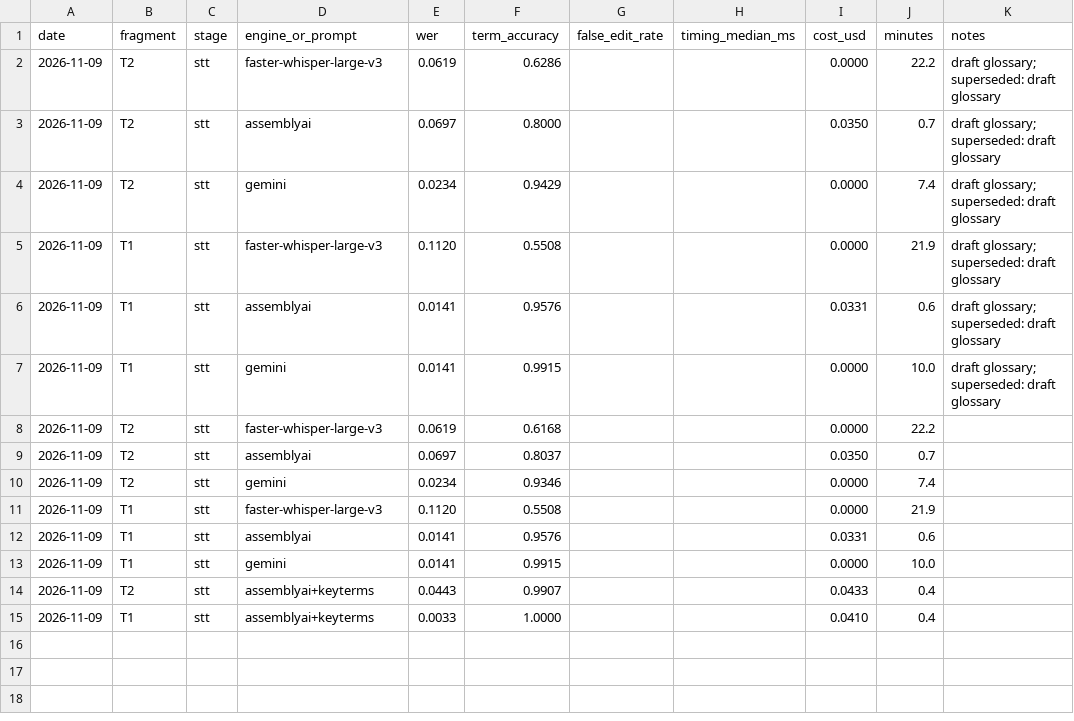
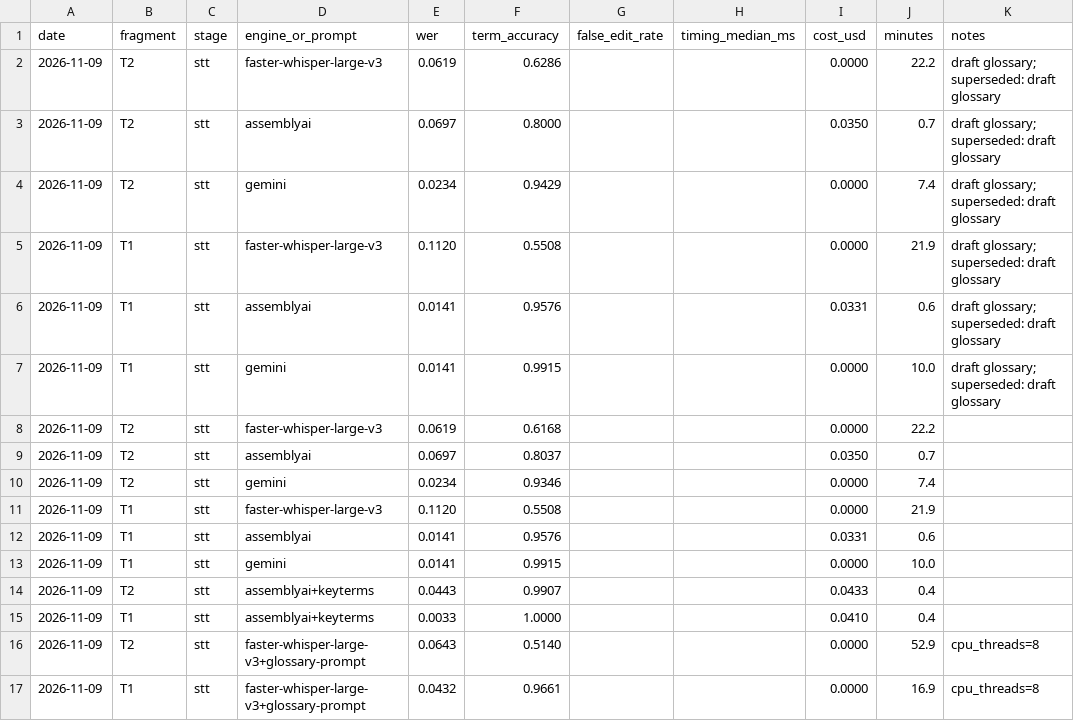
Before and after one commit to AKulikou/talk-autopsy, a CSV file: results/benchmark.csv, drawn as a sheet.

```diff
--- a/results/benchmark.csv
+++ b/results/benchmark.csv
@@ -15 +15,3 @@ date,fragment,stage,engine_or_prompt,wer,term_accuracy,false_edit_rate,timing_me
 2026-11-09,T1,stt,assemblyai+keyterms,0.0033,1.0000,,,0.0410,0.4,
+2026-11-09,T2,stt,faster-whisper-large-v3+glossary-prompt,0.0643,0.5140,,,0.0000,52.9,cpu_threads=8
+2026-11-09,T1,stt,faster-whisper-large-v3+glossary-prompt,0.0432,0.9661,,,0.0000,16.9,cpu_threads=8
```
Also changed, not shown: 4 other files.
